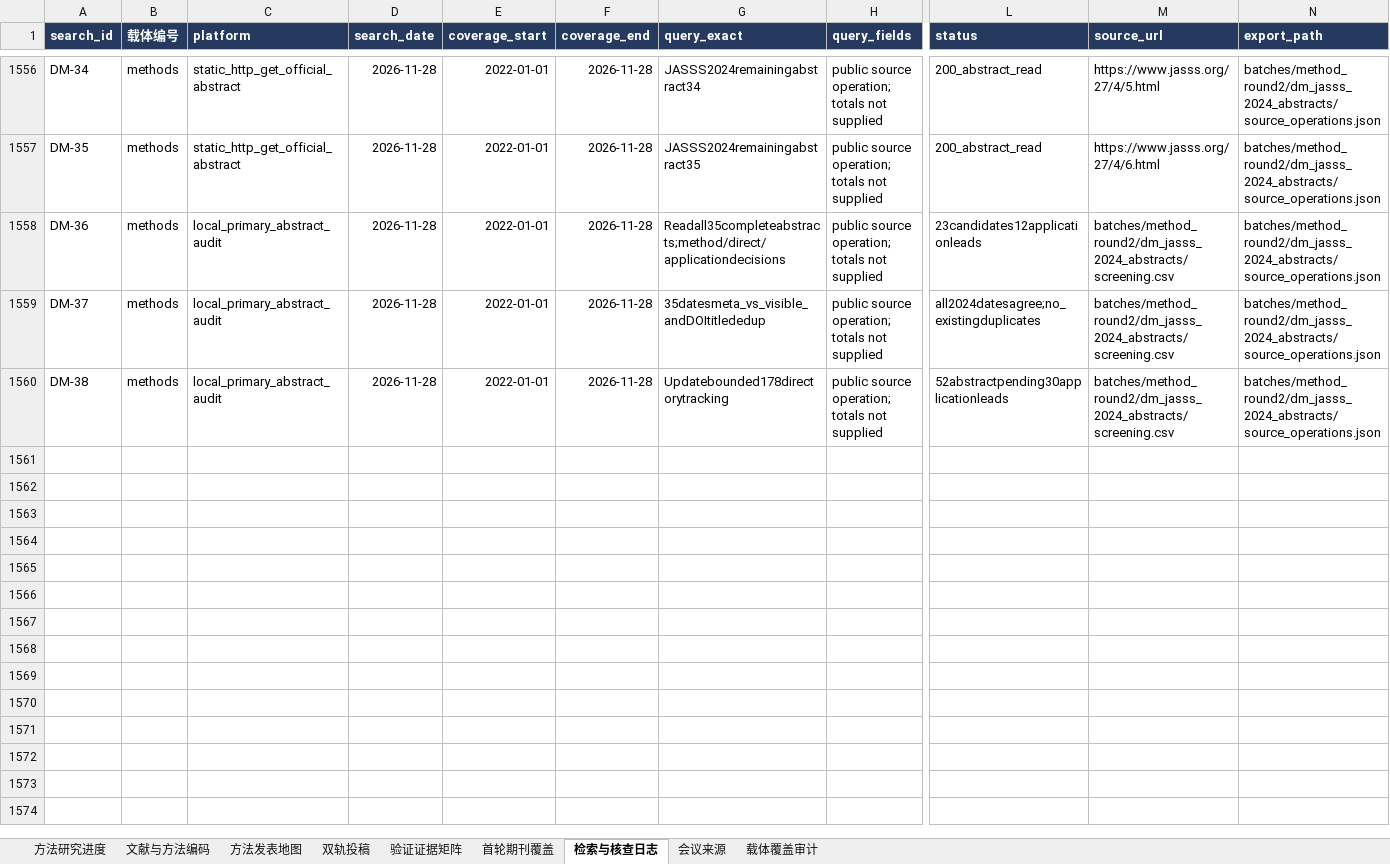
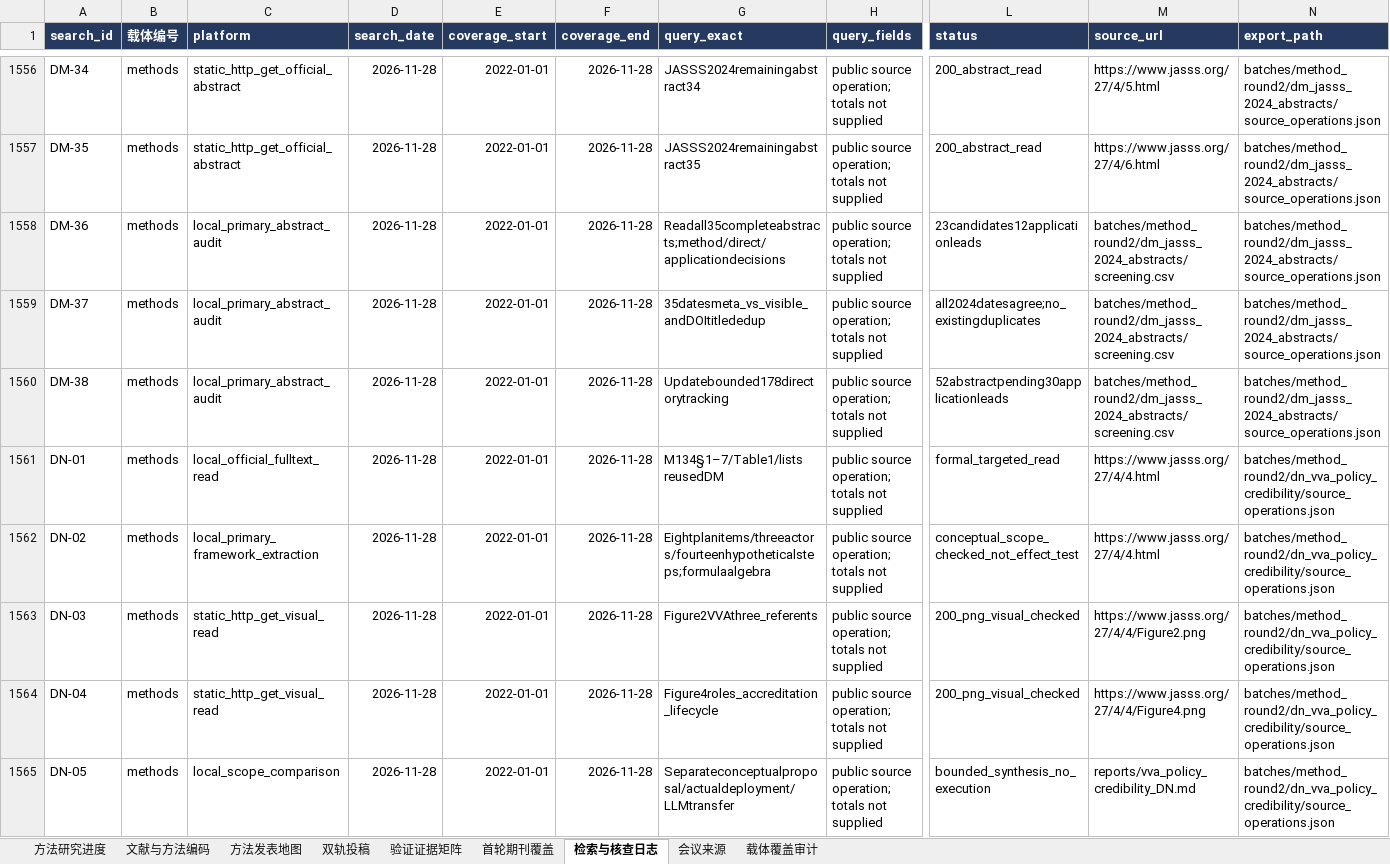
Before and after one commit to BNU-CCR/Agent-EX, an Excel workbook: literature-review/exports/literature_and_journals_methods.xlsx, sheet 检索与核查日志, drawn as a sheet; only a part is shown, gaps mark what is left out; values as stored, in another font and other column widths than the file's, no borders; rows hold the shown columns only; the diff names each change by its address in the sheet, - before the commit and + after, or states it on an @@ line.

Commit message:
docs(literature): assess VVA planning and use-specific accreditation

```diff
--- a/literature-review/exports/literature_and_journals_methods.xlsx (sheet 检索与核查日志)
+++ b/literature-review/exports/literature_and_journals_methods.xlsx (sheet 检索与核查日志)
+row 1561: DN-01 | methods | local_official_fulltext_read | 2026-11-28 | 2022-01-01 | 2026-11-28 | M134§1–7/Table1/lists reusedDM | public source operation; totals not supplied | formal_targeted_read | https://www.jasss.org/27/4/4.html | batches/method_round2/dn_vva_policy_credibility/source_operations.json
+row 1562: DN-02 | methods | local_primary_framework_extraction | 2026-11-28 | 2022-01-01 | 2026-11-28 | Eightplanitems/threeactors/fourteenhypotheticalsteps;formulaalgebra | public source operation; totals not supplied | conceptual_scope_checked_not_effect_test | https://www.jasss.org/27/4/4.html | batches/method_round2/dn_vva_policy_credibility/source_operations.json
+row 1563: DN-03 | methods | static_http_get_visual_read | 2026-11-28 | 2022-01-01 | 2026-11-28 | Figure2VVAthree_referents | public source operation; totals not supplied | 200_png_visual_checked | https://www.jasss.org/27/4/4/Figure2.png | batches/method_round2/dn_vva_policy_credibility/source_operations.json
+row 1564: DN-04 | methods | static_http_get_visual_read | 2026-11-28 | 2022-01-01 | 2026-11-28 | Figure4roles_accreditation_lifecycle | public source operation; totals not supplied | 200_png_visual_checked | https://www.jasss.org/27/4/4/Figure4.png | batches/method_round2/dn_vva_policy_credibility/source_operations.json
+row 1565: DN-05 | methods | local_scope_comparison | 2026-11-28 | 2022-01-01 | 2026-11-28 | Separateconceptualproposal/actualdeployment/LLMtransfer | public source operation; totals not supplied | bounded_synthesis_no_execution | reports/vva_policy_credibility_DN.md | batches/method_round2/dn_vva_policy_credibility/source_operations.json
```
Also changed, not shown: sheet 验证证据矩阵, sheet 文献与方法编码, sheet 方法研究进度, sheet 双轨投稿, sheet 方法发表地图, 24 other files.
